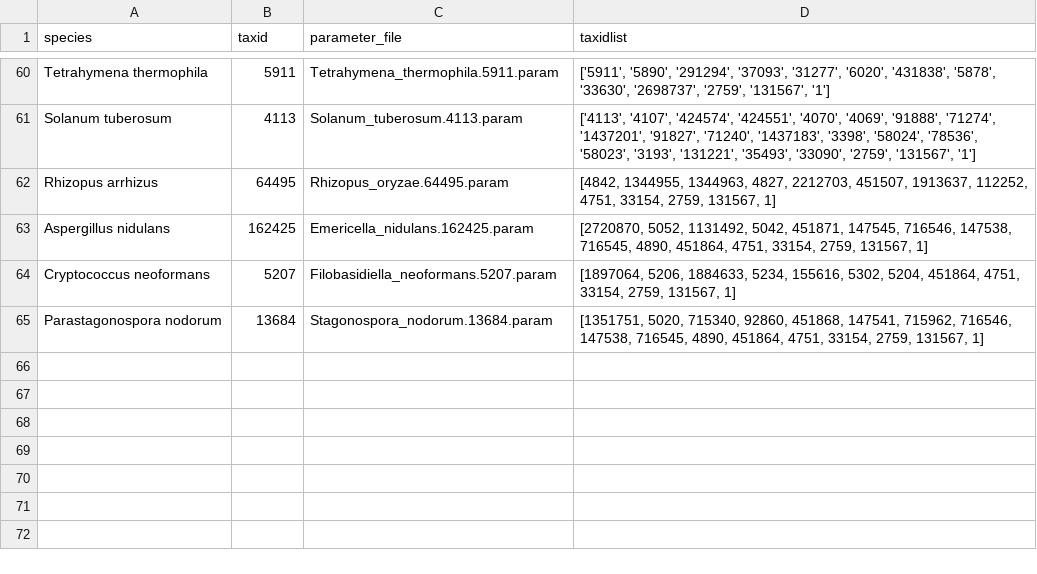
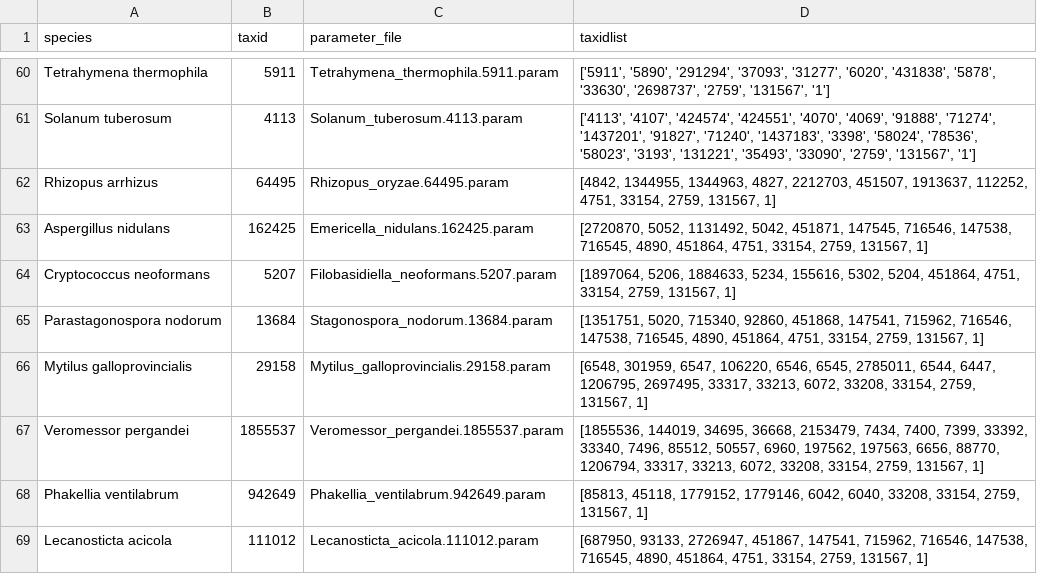
Before and after one commit to emiliorighi/geneid-parameter-files, a TSV file: matrix.tsv, drawn as a sheet; only a part is shown, gaps mark what is left out; the diff names each change by its address in the sheet, - before the commit and + after, or states it on an @@ line.

```diff
--- a/matrix.tsv
+++ b/matrix.tsv
+row 66: Mytilus galloprovincialis | 29158 | Mytilus_galloprovincialis.29158.param | [6548, 301959, 6547, 106220, 6546, 6545, 2785011, 6544, 6447, 1206795, 2697495, 33317, 33213, 6072, 33208, 33154, 2759, 131567, 1]
+row 67: Veromessor pergandei | 1855537 | Veromessor_pergandei.1855537.param | [1855536, 144019, 34695, 36668, 2153479, 7434, 7400, 7399, 33392, 33340, 7496, 85512, 50557, 6960, 197562, 197563, 6656, 88770, 1206794, 33317, 33213, 6072, 33208, 33154, 2759, 131567, 1]
+row 68: Phakellia ventilabrum | 942649 | Phakellia_ventilabrum.942649.param | [85813, 45118, 1779152, 1779146, 6042, 6040, 33208, 33154, 2759, 131567, 1]
+row 69: Lecanosticta acicola | 111012 | Lecanosticta_acicola.111012.param | [687950, 93133, 2726947, 451867, 147541, 715962, 716546, 147538, 716545, 4890, 451864, 4751, 33154, 2759, 131567, 1]
```
